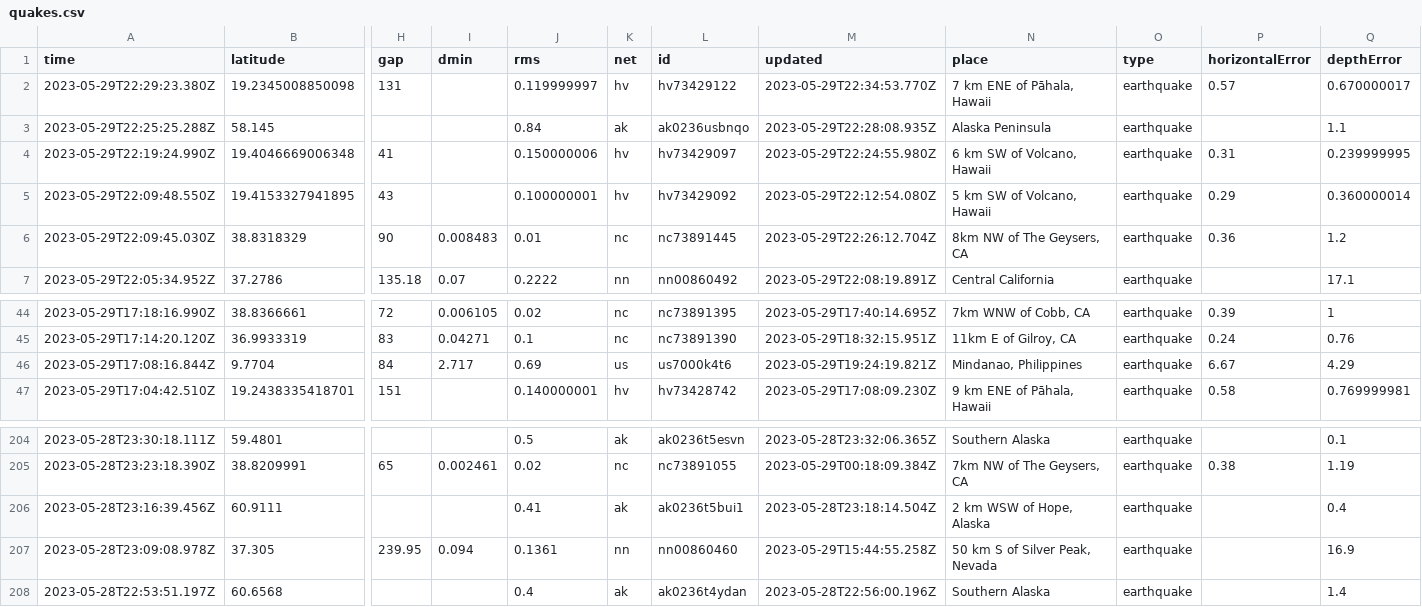
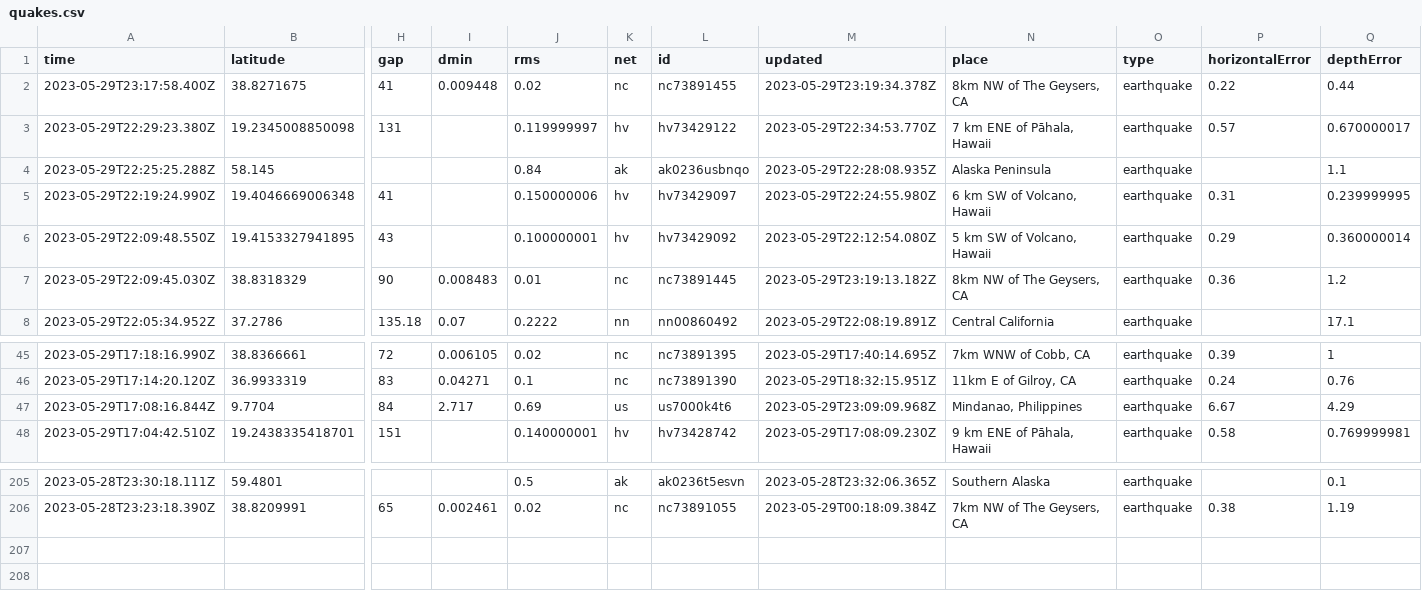
Before and after one commit to ashu-parida-hpe/sample-java-app, a CSV file: quakes.csv, drawn as a sheet; only a part is shown, gaps mark what is left out; removed rows and columns are numbered as before the commit, all else as after; rows hold the shown columns only; the diff names each change by its address in the sheet, - before the commit and + after, or states it on an @@ line.

```diff
--- a/quakes.csv
+++ b/quakes.csv
+row 2: 2023-05-29T23:17:58.400Z | 38.8271675 | 41 | 0.009448 | 0.02 | nc | nc73891455 | 2023-05-29T23:19:34.378Z | 8km NW of The Geysers, CA | earthquake | 0.22 | 0.44
-M7 (updated): 2023-05-29T22:26:12.704Z
+M7 (updated): 2023-05-29T23:19:13.182Z
-M47 (updated): 2023-05-29T19:24:19.821Z
+M47 (updated): 2023-05-29T23:09:09.968Z
-row 206: 2023-05-28T23:16:39.456Z | 60.9111 |  |  | 0.41 | ak | ak0236t5bui1 | 2023-05-28T23:18:14.504Z | 2 km WSW of Hope, Alaska | earthquake |  | 0.4
-row 207: 2023-05-28T23:09:08.978Z | 37.305 | 239.95 | 0.094 | 0.1361 | nn | nn00860460 | 2023-05-29T15:44:55.258Z | 50 km S of Silver Peak, Nevada | earthquake |  | 16.9
-row 208: 2023-05-28T22:53:51.197Z | 60.6568 |  |  | 0.4 | ak | ak0236t4ydan | 2023-05-28T22:56:00.196Z | Southern Alaska | earthquake |  | 1.4
```
